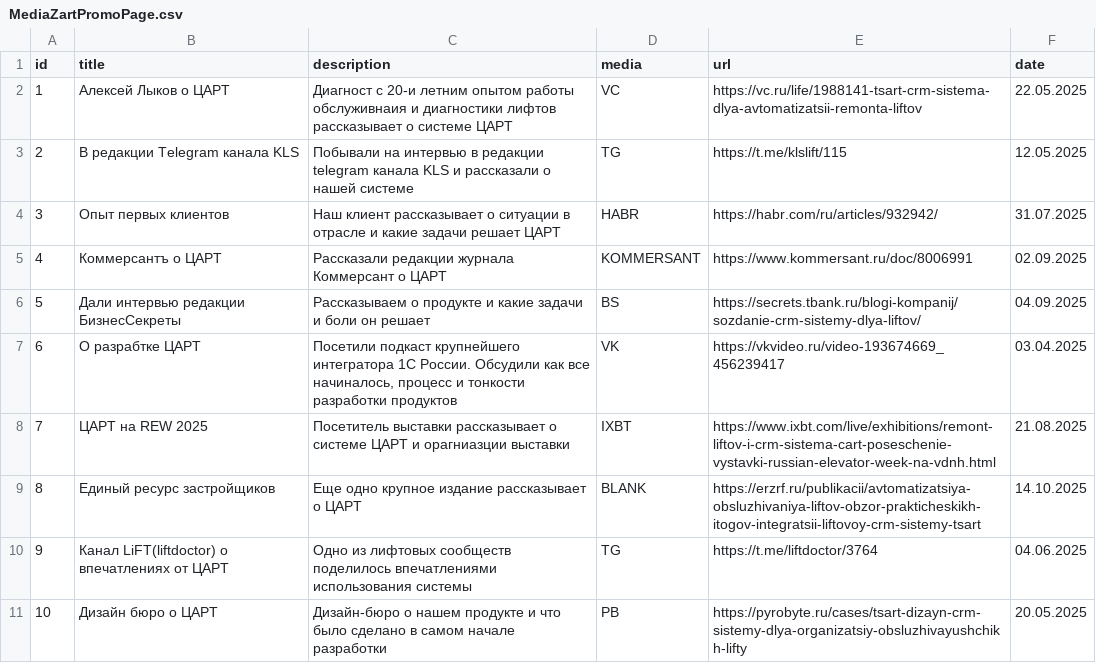
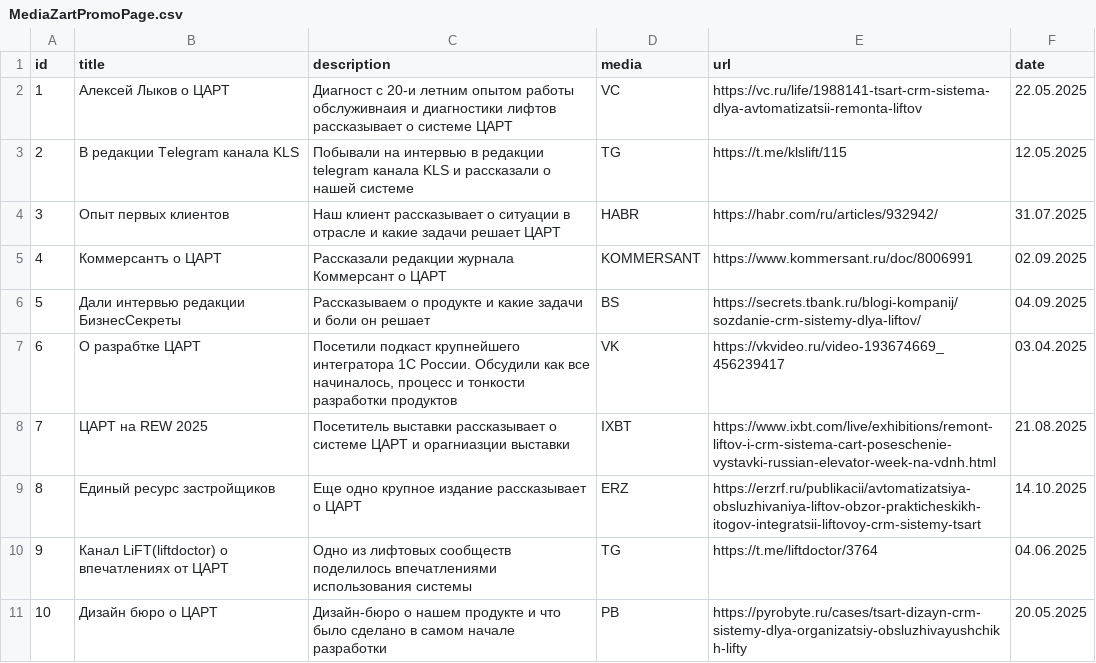
Before and after one commit to alfafamily/levelup_promo_page_media, a CSV file: MediaZartPromoPage.csv, drawn as a sheet.

Commit message:
Update MediaZartPromoPage.csv

```diff
--- a/MediaZartPromoPage.csv
+++ b/MediaZartPromoPage.csv
@@ -8,3 +8,3 @@ id;title;description;media;url;date
 7;ЦАРТ на REW 2025;Посетитель выставки рассказывает о системе ЦАРТ и орагниазции выставки;IXBT;https://www.ixbt.com/live/exhibitions/remont-liftov-i-crm-sistema-cart-poseschenie-vystavki-russian-elevator-week-na-vdnh.html;21.08.2025
-8;Единый ресурс застройщиков;Еще одно крупное издание рассказывает о ЦАРТ;BLANK;https://erzrf.ru/publikacii/avtomatizatsiya-obsluzhivaniya-liftov-obzor-prakticheskikh-itogov-integratsii-liftovoy-crm-sistemy-tsart;14.10.2025
+8;Единый ресурс застройщиков;Еще одно крупное издание рассказывает о ЦАРТ;ERZ;https://erzrf.ru/publikacii/avtomatizatsiya-obsluzhivaniya-liftov-obzor-prakticheskikh-itogov-integratsii-liftovoy-crm-sistemy-tsart;14.10.2025
 9;Канал LiFT(liftdoctor) о впечатлениях от ЦАРТ;Одно из лифтовых сообществ поделилось впечатлениями использования системы;TG;https://t.me/liftdoctor/3764;04.06.2025
```
